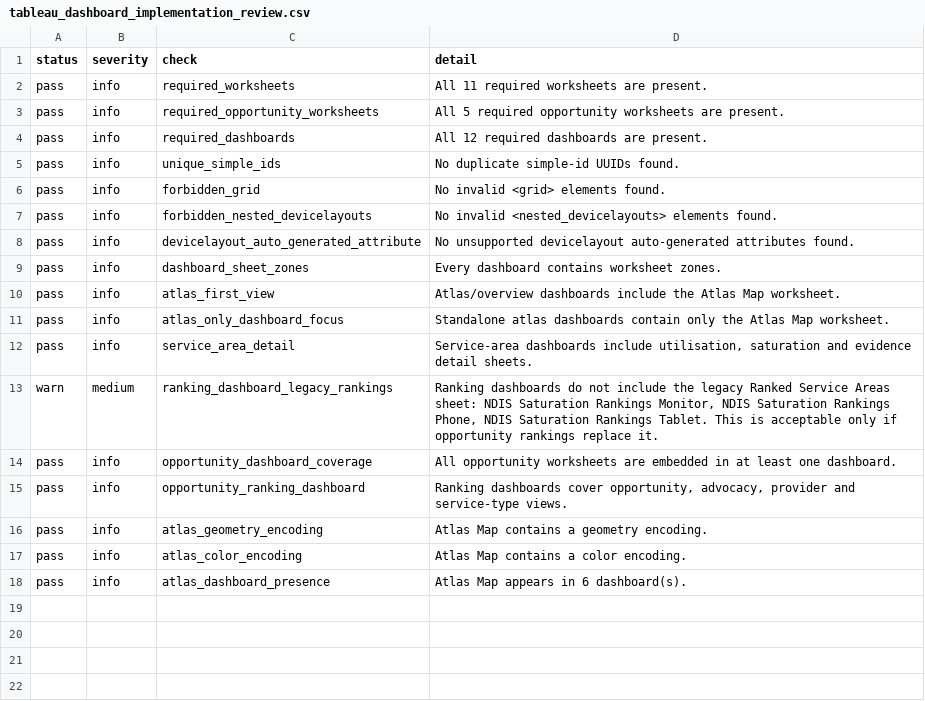
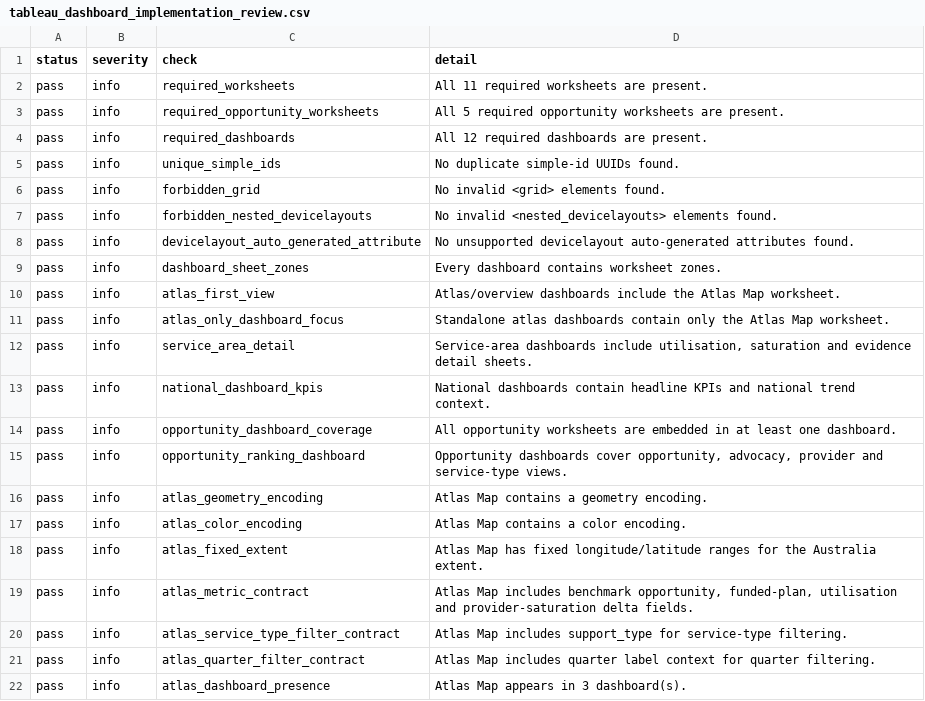
Before and after one commit to jamespmck/NDIS-Saturation-Atlas, a CSV file: data/audits/tableau_dashboard_implementation_review.csv, drawn as a sheet.

Commit message:
Rebuild Tableau atlas dashboard flow

```diff
--- a/data/audits/tableau_dashboard_implementation_review.csv
+++ b/data/audits/tableau_dashboard_implementation_review.csv
@@ -12,7 +12,11 @@ pass,info,atlas_only_dashboard_focus,Standalone atlas dashboards contain only th
 pass,info,service_area_detail,"Service-area dashboards include utilisation, saturation and evidence detail sheets."
-warn,medium,ranking_dashboard_legacy_rankings,"Ranking dashboards do not include the legacy Ranked Service Areas sheet: NDIS Saturation Rankings Monitor, NDIS Saturation Rankings Phone, NDIS Saturation Rankings Tablet. This is acceptable only if opportunity rankings replace it."
+pass,info,national_dashboard_kpis,National dashboards contain headline KPIs and national trend context.
 pass,info,opportunity_dashboard_coverage,All opportunity worksheets are embedded in at least one dashboard.
-pass,info,opportunity_ranking_dashboard,"Ranking dashboards cover opportunity, advocacy, provider and service-type views."
+pass,info,opportunity_ranking_dashboard,"Opportunity dashboards cover opportunity, advocacy, provider and service-type views."
 pass,info,atlas_geometry_encoding,Atlas Map contains a geometry encoding.
 pass,info,atlas_color_encoding,Atlas Map contains a color encoding.
-pass,info,atlas_dashboard_presence,Atlas Map appears in 6 dashboard(s).
+pass,info,atlas_fixed_extent,Atlas Map has fixed longitude/latitude ranges for the Australia extent.
+pass,info,atlas_metric_contract,"Atlas Map includes benchmark opportunity, funded-plan, utilisation and provider-saturation delta fields."
+pass,info,atlas_service_type_filter_contract,Atlas Map includes support_type for service-type filtering.
+pass,info,atlas_quarter_filter_contract,Atlas Map includes quarter label context for quarter filtering.
+pass,info,atlas_dashboard_presence,Atlas Map appears in 3 dashboard(s).
```
Also changed, not shown: data/audits/data_quality_audit.csv, data/audits/row_counts.csv, 24 other files.
